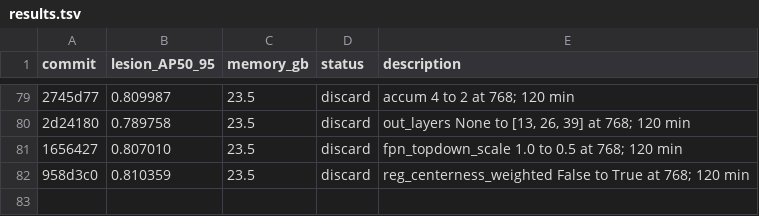
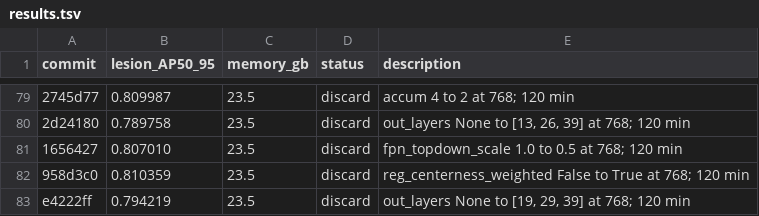
Before and after one commit to SCU-MILAB/AIBUS-CODE, a TSV file: distill/det_vjepa/results.tsv, drawn as a sheet; only a part is shown, gaps mark what is left out; the diff names each change by its address in the sheet, - before the commit and + after, or states it on an @@ line.

Commit message:
research(results): autoresearch_oct3_h81_out_layers_19_29_39

```diff
--- a/distill/det_vjepa/results.tsv
+++ b/distill/det_vjepa/results.tsv
+row 83: e4222ff | 0.794219 | 23.5 | discard | out_layers None to [19, 29, 39] at 768; 120 min
```
Also changed, not shown: 1 other file.
